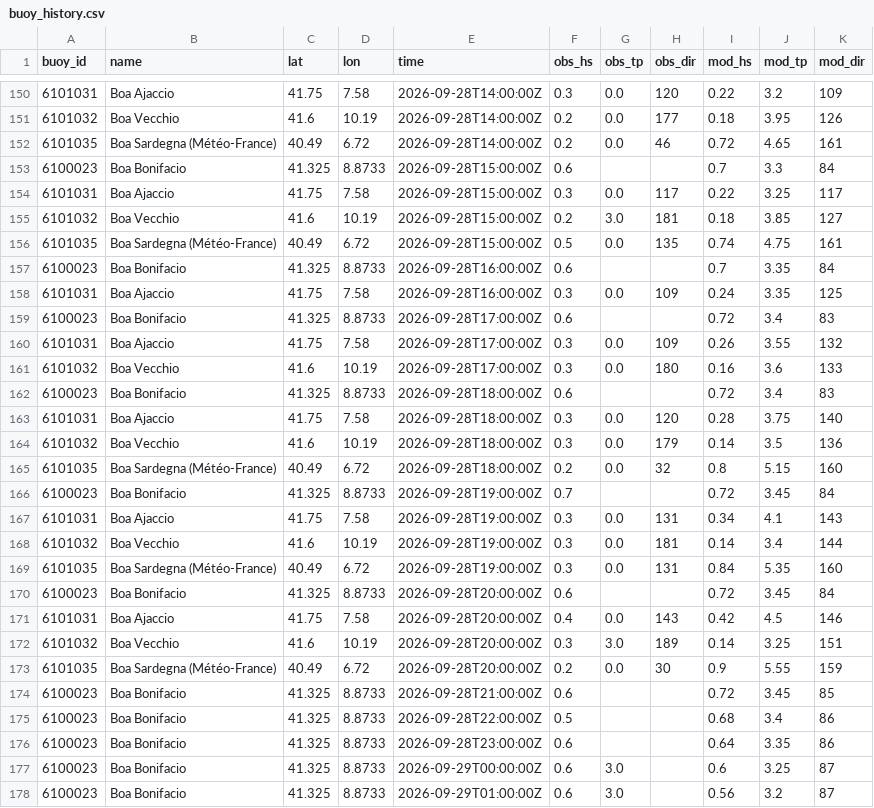
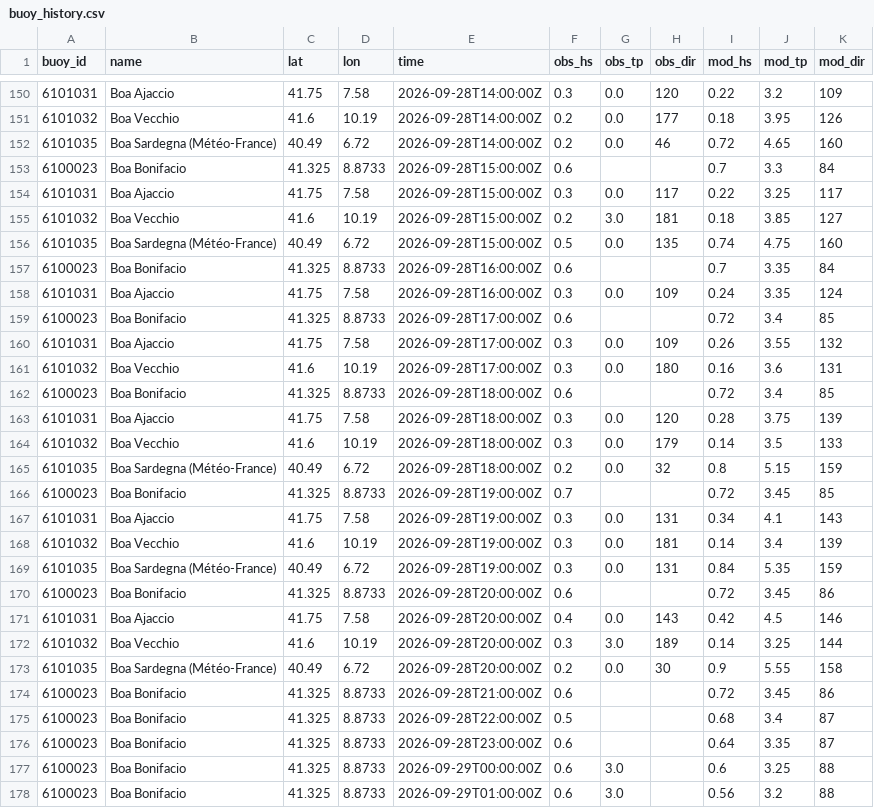
Before and after one commit to devskip/waves, a CSV file: buoy_history.csv, drawn as a sheet; only a part is shown, gaps mark what is left out; the diff covers the shown part only.

```diff
--- a/buoy_history.csv
+++ b/buoy_history.csv
@@ -151,3 +151,3 @@ buoy_id,name,lat,lon,time,obs_hs,obs_tp,obs_dir,mod_hs,mod_tp,mod_dir
 6101032,Boa Vecchio,41.6,10.19,2026-09-28T14:00:00Z,0.2,0.0,177,0.18,3.95,126
-6101035,Boa Sardegna (Météo-France),40.49,6.72,2026-09-28T14:00:00Z,0.2,0.0,46,0.72,4.65,161
+6101035,Boa Sardegna (Météo-France),40.49,6.72,2026-09-28T14:00:00Z,0.2,0.0,46,0.72,4.65,160
 6100023,Boa Bonifacio,41.325,8.8733,2026-09-28T15:00:00Z,0.6,,,0.7,3.3,84
@@ -155,24 +155,24 @@ buoy_id,name,lat,lon,time,obs_hs,obs_tp,obs_dir,mod_hs,mod_tp,mod_dir
 6101032,Boa Vecchio,41.6,10.19,2026-09-28T15:00:00Z,0.2,3.0,181,0.18,3.85,127
-6101035,Boa Sardegna (Météo-France),40.49,6.72,2026-09-28T15:00:00Z,0.5,0.0,135,0.74,4.75,161
+6101035,Boa Sardegna (Météo-France),40.49,6.72,2026-09-28T15:00:00Z,0.5,0.0,135,0.74,4.75,160
 6100023,Boa Bonifacio,41.325,8.8733,2026-09-28T16:00:00Z,0.6,,,0.7,3.35,84
-6101031,Boa Ajaccio,41.75,7.58,2026-09-28T16:00:00Z,0.3,0.0,109,0.24,3.35,125
-6100023,Boa Bonifacio,41.325,8.8733,2026-09-28T17:00:00Z,0.6,,,0.72,3.4,83
+6101031,Boa Ajaccio,41.75,7.58,2026-09-28T16:00:00Z,0.3,0.0,109,0.24,3.35,124
+6100023,Boa Bonifacio,41.325,8.8733,2026-09-28T17:00:00Z,0.6,,,0.72,3.4,85
 6101031,Boa Ajaccio,41.75,7.58,2026-09-28T17:00:00Z,0.3,0.0,109,0.26,3.55,132
-6101032,Boa Vecchio,41.6,10.19,2026-09-28T17:00:00Z,0.3,0.0,180,0.16,3.6,133
-6100023,Boa Bonifacio,41.325,8.8733,2026-09-28T18:00:00Z,0.6,,,0.72,3.4,83
-6101031,Boa Ajaccio,41.75,7.58,2026-09-28T18:00:00Z,0.3,0.0,120,0.28,3.75,140
-6101032,Boa Vecchio,41.6,10.19,2026-09-28T18:00:00Z,0.3,0.0,179,0.14,3.5,136
-6101035,Boa Sardegna (Météo-France),40.49,6.72,2026-09-28T18:00:00Z,0.2,0.0,32,0.8,5.15,160
-6100023,Boa Bonifacio,41.325,8.8733,2026-09-28T19:00:00Z,0.7,,,0.72,3.45,84
+6101032,Boa Vecchio,41.6,10.19,2026-09-28T17:00:00Z,0.3,0.0,180,0.16,3.6,131
+6100023,Boa Bonifacio,41.325,8.8733,2026-09-28T18:00:00Z,0.6,,,0.72,3.4,85
+6101031,Boa Ajaccio,41.75,7.58,2026-09-28T18:00:00Z,0.3,0.0,120,0.28,3.75,139
+6101032,Boa Vecchio,41.6,10.19,2026-09-28T18:00:00Z,0.3,0.0,179,0.14,3.5,133
+6101035,Boa Sardegna (Météo-France),40.49,6.72,2026-09-28T18:00:00Z,0.2,0.0,32,0.8,5.15,159
+6100023,Boa Bonifacio,41.325,8.8733,2026-09-28T19:00:00Z,0.7,,,0.72,3.45,85
 6101031,Boa Ajaccio,41.75,7.58,2026-09-28T19:00:00Z,0.3,0.0,131,0.34,4.1,143
-6101032,Boa Vecchio,41.6,10.19,2026-09-28T19:00:00Z,0.3,0.0,181,0.14,3.4,144
-6101035,Boa Sardegna (Météo-France),40.49,6.72,2026-09-28T19:00:00Z,0.3,0.0,131,0.84,5.35,160
-6100023,Boa Bonifacio,41.325,8.8733,2026-09-28T20:00:00Z,0.6,,,0.72,3.45,84
+6101032,Boa Vecchio,41.6,10.19,2026-09-28T19:00:00Z,0.3,0.0,181,0.14,3.4,139
+6101035,Boa Sardegna (Météo-France),40.49,6.72,2026-09-28T19:00:00Z,0.3,0.0,131,0.84,5.35,159
+6100023,Boa Bonifacio,41.325,8.8733,2026-09-28T20:00:00Z,0.6,,,0.72,3.45,86
 6101031,Boa Ajaccio,41.75,7.58,2026-09-28T20:00:00Z,0.4,0.0,143,0.42,4.5,146
-6101032,Boa Vecchio,41.6,10.19,2026-09-28T20:00:00Z,0.3,3.0,189,0.14,3.25,151
-6101035,Boa Sardegna (Météo-France),40.49,6.72,2026-09-28T20:00:00Z,0.2,0.0,30,0.9,5.55,159
-6100023,Boa Bonifacio,41.325,8.8733,2026-09-28T21:00:00Z,0.6,,,0.72,3.45,85
-6100023,Boa Bonifacio,41.325,8.8733,2026-09-28T22:00:00Z,0.5,,,0.68,3.4,86
-6100023,Boa Bonifacio,41.325,8.8733,2026-09-28T23:00:00Z,0.6,,,0.64,3.35,86
-6100023,Boa Bonifacio,41.325,8.8733,2026-09-29T00:00:00Z,0.6,3.0,,0.6,3.25,87
-6100023,Boa Bonifacio,41.325,8.8733,2026-09-29T01:00:00Z,0.6,3.0,,0.56,3.2,87
+6101032,Boa Vecchio,41.6,10.19,2026-09-28T20:00:00Z,0.3,3.0,189,0.14,3.25,144
+6101035,Boa Sardegna (Météo-France),40.49,6.72,2026-09-28T20:00:00Z,0.2,0.0,30,0.9,5.55,158
+6100023,Boa Bonifacio,41.325,8.8733,2026-09-28T21:00:00Z,0.6,,,0.72,3.45,86
+6100023,Boa Bonifacio,41.325,8.8733,2026-09-28T22:00:00Z,0.5,,,0.68,3.4,87
+6100023,Boa Bonifacio,41.325,8.8733,2026-09-28T23:00:00Z,0.6,,,0.64,3.35,87
+6100023,Boa Bonifacio,41.325,8.8733,2026-09-29T00:00:00Z,0.6,3.0,,0.6,3.25,88
+6100023,Boa Bonifacio,41.325,8.8733,2026-09-29T01:00:00Z,0.6,3.0,,0.56,3.2,88
```
Also changed, not shown: 3 edited cells elsewhere in this file, 1 other file.
